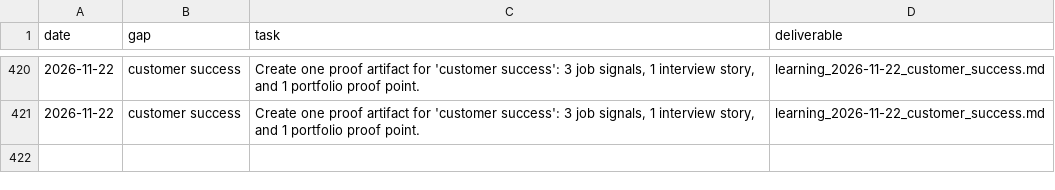
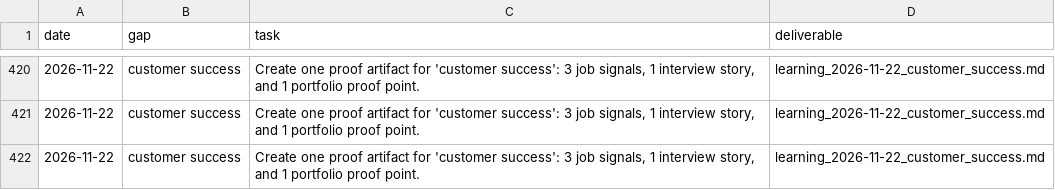
Before and after one commit to jiangrong866-ctrl/ai-career-os, a CSV file: data/learning/learning_progress.csv, drawn as a sheet; only a part is shown, gaps mark what is left out.

```diff
--- a/data/learning/learning_progress.csv
+++ b/data/learning/learning_progress.csv
@@ -421 +421,2 @@
 2026-11-22,customer success,"Create one proof artifact for 'customer success': 3 job signals, 1 interview story, and 1 portfolio proof point.",learning_2026-11-22_customer_success.md
+2026-11-22,customer success,"Create one proof artifact for 'customer success': 3 job signals, 1 interview story, and 1 portfolio proof point.",learning_2026-11-22_customer_success.md
```
Also changed, not shown: data/jobs/job_scores.csv, data/side_business/side_tasks.csv, 12 other files.
